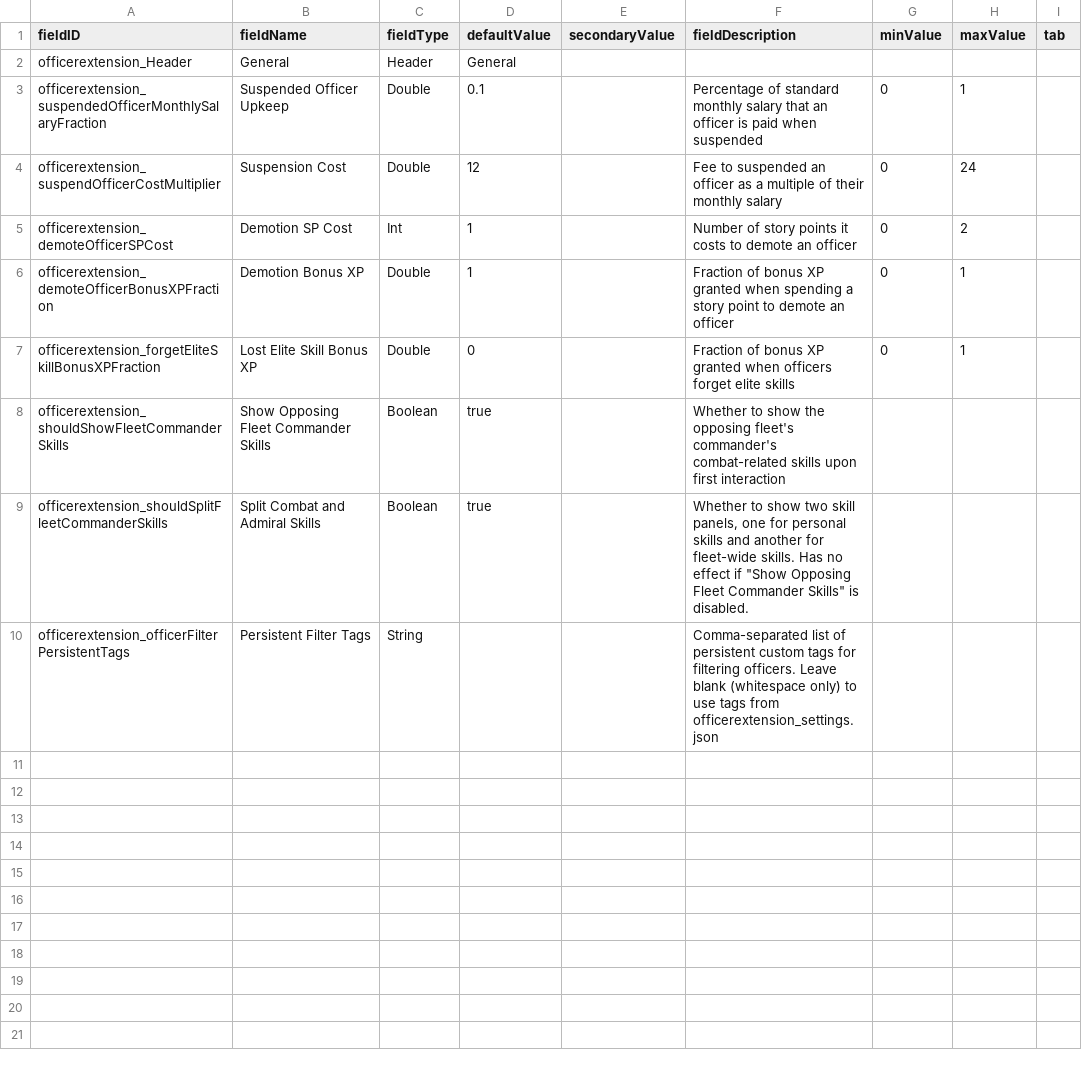
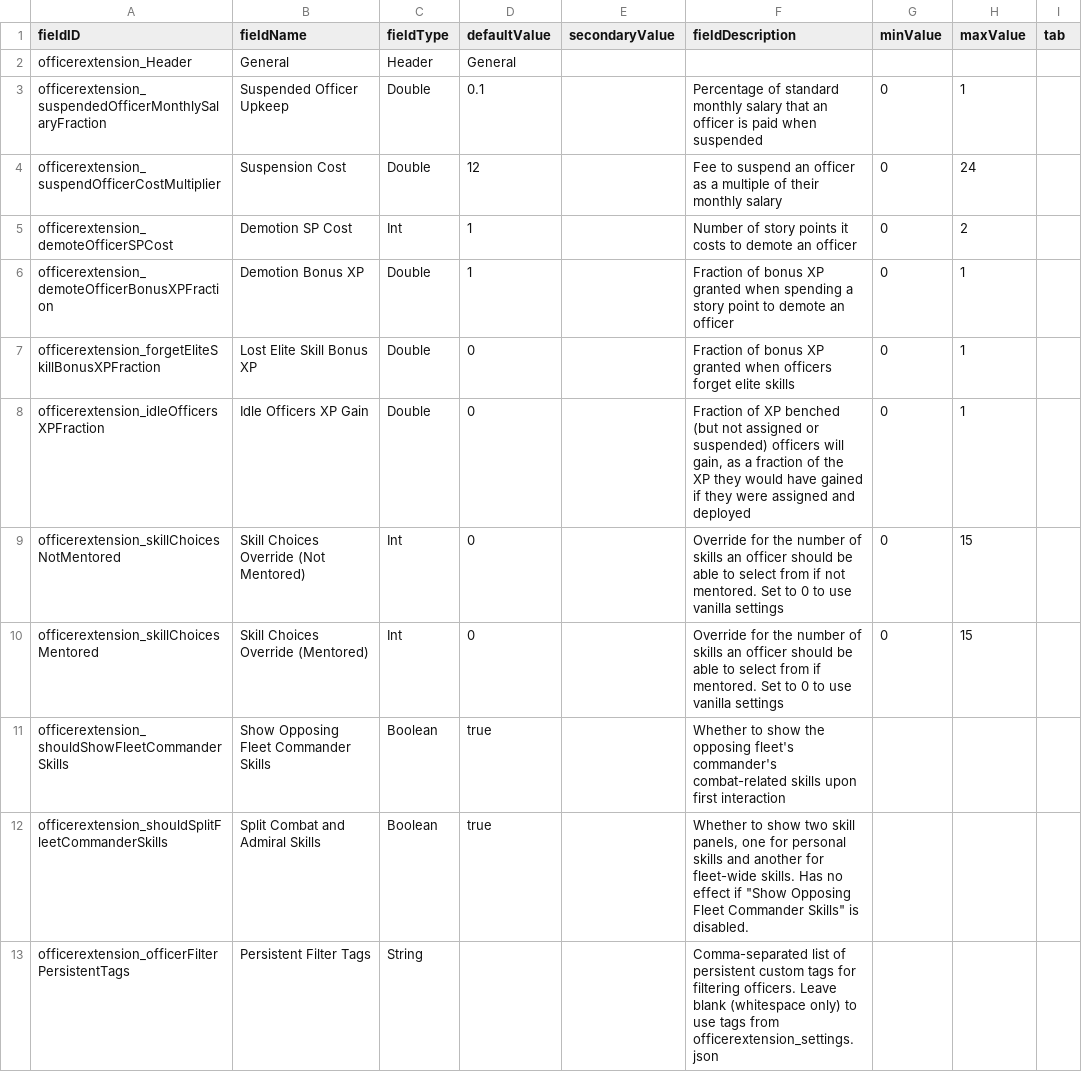
Before and after one commit to qcwxezda/Starsector-Officer-Extension, a CSV file: data/config/LunaSettings.csv, drawn as a sheet.

```diff
--- a/data/config/LunaSettings.csv
+++ b/data/config/LunaSettings.csv
@@ -3,3 +3,3 @@ officerextension_Header,General,Header,General,,,,,
 officerextension_suspendedOfficerMonthlySalaryFraction,Suspended Officer Upkeep,Double,0.1,,Percentage of standard monthly salary that an officer is paid when suspended,0,1,
-officerextension_suspendOfficerCostMultiplier,Suspension Cost,Double,12,,Fee to suspended an officer as a multiple of their monthly salary,0,24,
+officerextension_suspendOfficerCostMultiplier,Suspension Cost,Double,12,,Fee to suspend an officer as a multiple of their monthly salary,0,24,
 officerextension_demoteOfficerSPCost,Demotion SP Cost,Int,1,,Number of story points it costs to demote an officer,0,2,
@@ -7,2 +7,5 @@ officerextension_demoteOfficerBonusXPFraction,Demotion Bonus XP,Double,1,,Fracti
 officerextension_forgetEliteSkillBonusXPFraction,Lost Elite Skill Bonus XP,Double,0,,Fraction of bonus XP granted when officers forget elite skills,0,1,
+officerextension_idleOfficersXPFraction,Idle Officers XP Gain,Double,0,,"Fraction of XP benched (but not assigned or suspended) officers will gain, as a fraction of the XP they would have gained if they were assigned and deployed",0,1,
+officerextension_skillChoicesNotMentored,Skill Choices Override (Not Mentored),Int,0,,Override for the number of skills an officer should be able to select from if not mentored. Set to 0 to use vanilla settings,0,15,
+officerextension_skillChoicesMentored,Skill Choices Override (Mentored),Int,0,,Override for the number of skills an officer should be able to select from if mentored. Set to 0 to use vanilla settings,0,15,
 officerextension_shouldShowFleetCommanderSkills,Show Opposing Fleet Commander Skills,Boolean,true,,Whether to show the opposing fleet's commander's combat-related skills upon first interaction,,,
```
Also changed, not shown: 11 other files.
